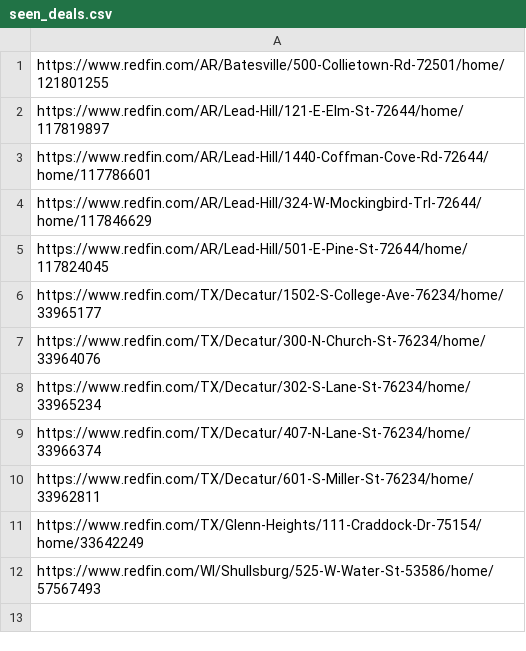
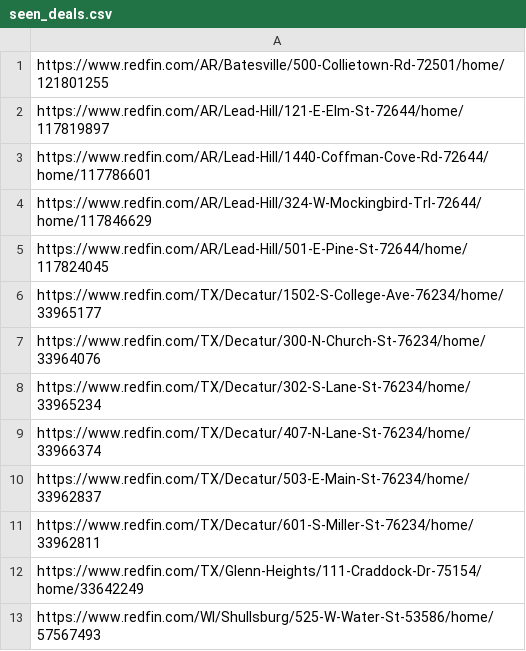
Before and after one commit to ranospalik-ops/akron-scraper, a CSV file: seen_deals.csv, drawn as a sheet; the diff names each change by its address in the sheet, - before the commit and + after, or states it on an @@ line.

Commit message:
Update seen deals [skip ci]

```diff
--- a/seen_deals.csv
+++ b/seen_deals.csv
+row 10: https://www.redfin.com/TX/Decatur/503-E-Main-St-76234/home/33962837
```
